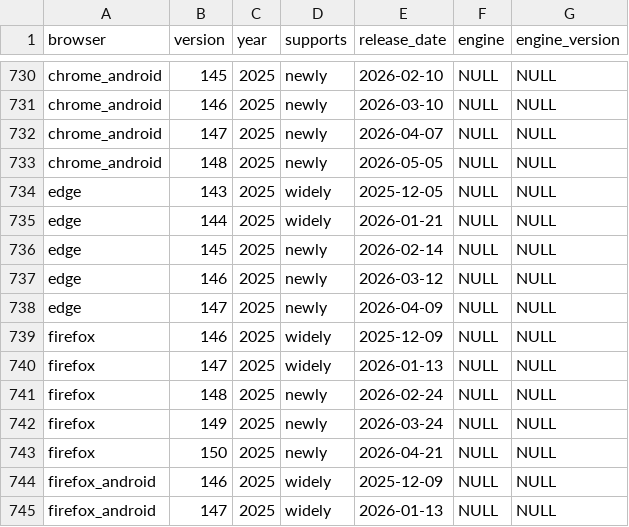
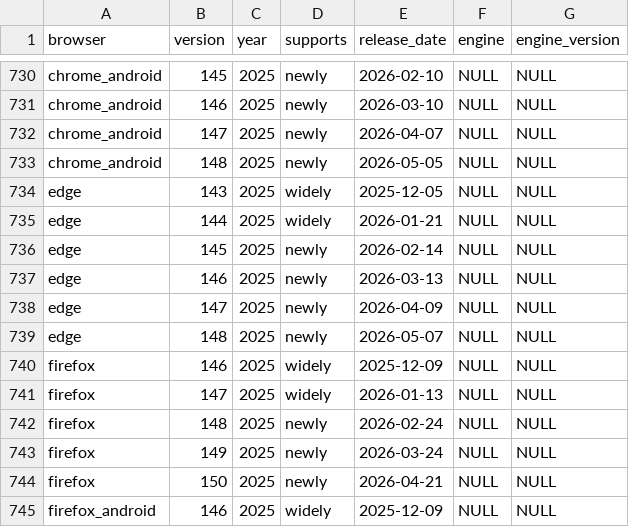
Before and after one commit to web-platform-dx/baseline-browser-mapping, a CSV file: static/all_versions_with_supports.csv, drawn as a sheet; only a part is shown, gaps mark what is left out; the shorter side is filled out with more unchanged rows.

```diff
--- a/static/all_versions_with_supports.csv
+++ b/static/all_versions_with_supports.csv
@@ -736,4 +736,5 @@
 "edge","145","2025","newly","2026-02-14","NULL","NULL"
-"edge","146","2025","newly","2026-03-12","NULL","NULL"
+"edge","146","2025","newly","2026-03-13","NULL","NULL"
 "edge","147","2025","newly","2026-04-09","NULL","NULL"
+"edge","148","2025","newly","2026-05-07","NULL","NULL"
 "firefox","146","2025","widely","2025-12-09","NULL","NULL"
```
Also changed, not shown: static/all_versions.csv, static/with_downstream/all_versions.csv, 9 other files.
